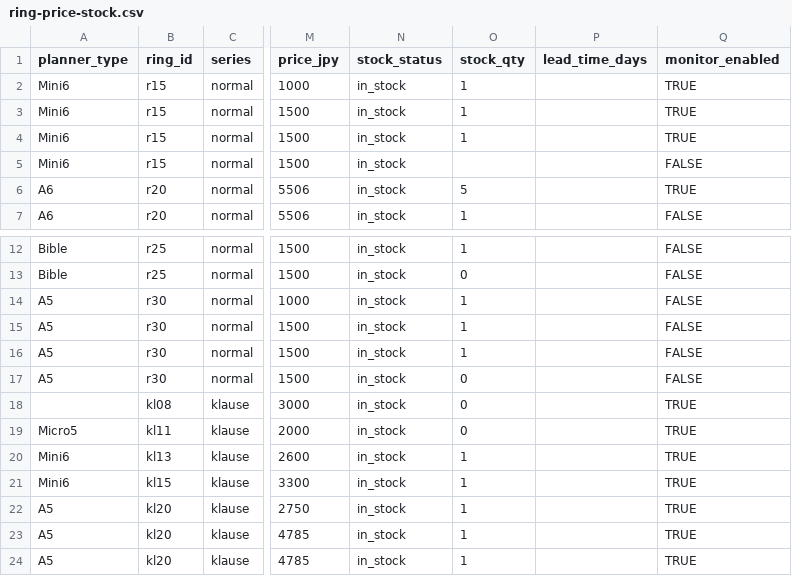
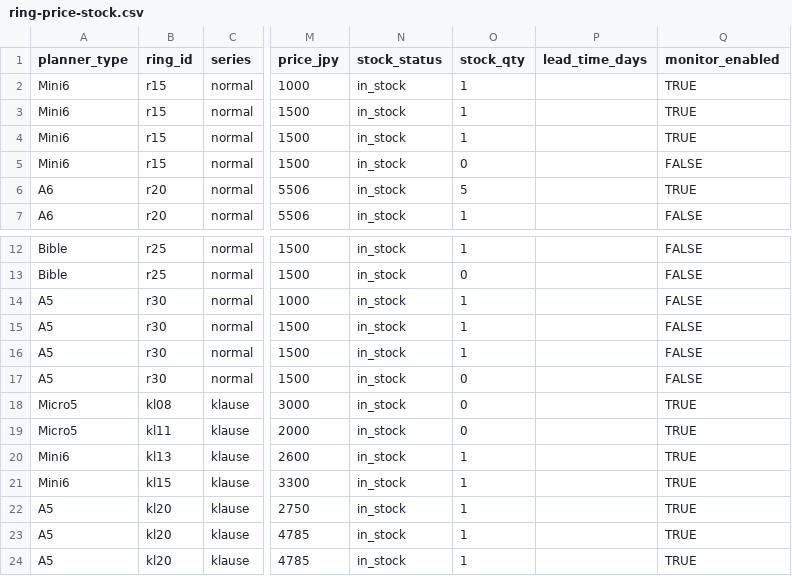
Before and after one commit to you0810jmsdf/ns-factory, a CSV file: order_estimate/ring-price-stock.csv, drawn as a sheet; only a part is shown, gaps mark what is left out; the diff names each change by its address in the sheet, - before the commit and + after, or states it on an @@ line.

```diff
--- a/order_estimate/ring-price-stock.csv
+++ b/order_estimate/ring-price-stock.csv
-O5 (stock_qty): (empty)
+O5 (stock_qty): 0
-A18 (planner_type): (empty)
+A18 (planner_type): Micro5
```
